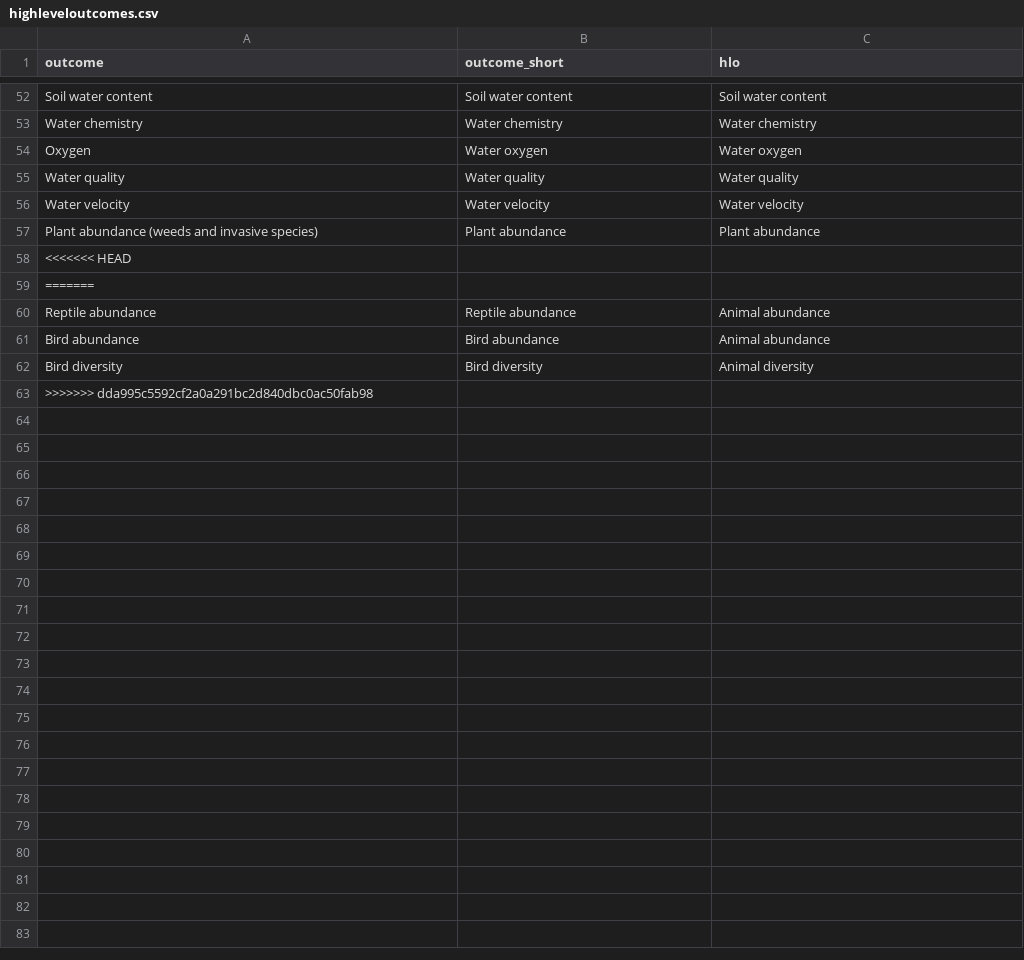
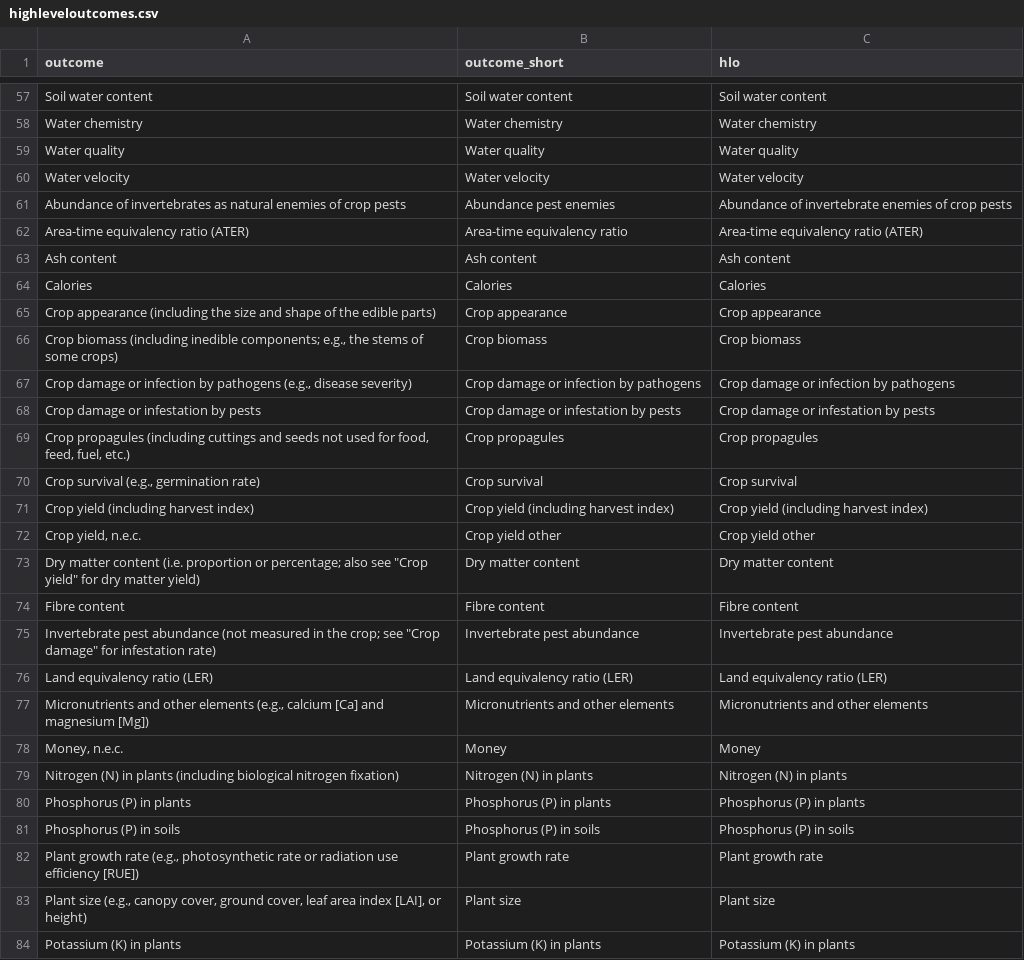
Before and after one commit to gormshackelford/metadataset-shiny, a CSV file: data/highleveloutcomes.csv, drawn as a sheet; only a part is shown, gaps mark what is left out; the diff covers the shown part only.

Commit message:
Updated outcome and intervention names for Cassava and cover crops

```diff
--- a/data/highleveloutcomes.csv
+++ b/data/highleveloutcomes.csv
@@ -53,11 +58,27 @@ Soil water content,Soil water content,Soil water content
 Water chemistry,Water chemistry,Water chemistry
-Oxygen,Water oxygen,Water oxygen
 Water quality,Water quality,Water quality
 Water velocity,Water velocity,Water velocity
-Plant abundance (weeds and invasive species),Plant abundance,Plant abundance
-<<<<<<< HEAD
-=======
-Reptile abundance,Reptile abundance,Animal abundance
-Bird abundance,Bird abundance,Animal abundance
-Bird diversity,Bird diversity,Animal diversity
->>>>>>> dda995c5592cf2a0a291bc2d840dbc0ac50fab98
+Abundance of invertebrates as natural enemies of crop pests,Abundance pest enemies,Abundance of invertebrate enemies of crop pests
+Area-time equivalency ratio (ATER),Area-time equivalency ratio,Area-time equivalency ratio (ATER)
+Ash content,Ash content,Ash content
+Calories,Calories,Calories
+Crop appearance (including the size and shape of the edible parts),Crop appearance,Crop appearance
+"Crop biomass (including inedible components; e.g., the stems of some crops)",Crop biomass,Crop biomass
+"Crop damage or infection by pathogens (e.g., disease severity)",Crop damage or infection by pathogens,Crop damage or infection by pathogens
+Crop damage or infestation by pests,Crop damage or infestation by pests,Crop damage or infestation by pests
+"Crop propagules (including cuttings and seeds not used for food, feed, fuel, etc.)",Crop propagules,Crop propagules
+"Crop survival (e.g., germination rate)",Crop survival,Crop survival
+Crop yield (including harvest index),Crop yield (including harvest index),Crop yield (including harvest index)
+"Crop yield, n.e.c.",Crop yield other,Crop yield other
+"Dry matter content (i.e. proportion or percentage; also see ""Crop yield"" for dry matter yield)",Dry matter content,Dry matter content
+Fibre content,Fibre content,Fibre content
+"Invertebrate pest abundance (not measured in the crop; see ""Crop damage"" for infestation rate)",Invertebrate pest abundance,Invertebrate pest abundance
+Land equivalency ratio (LER),Land equivalency ratio (LER),Land equivalency ratio (LER)
+"Micronutrients and other elements (e.g., calcium [Ca] and magnesium [Mg])",Micronutrients and other elements,Micronutrients and other elements
+"Money, n.e.c.",Money,Money
+Nitrogen (N) in plants (including biological nitrogen fixation),Nitrogen (N) in plants,Nitrogen (N) in plants
+Phosphorus (P) in plants,Phosphorus (P) in plants,Phosphorus (P) in plants
+Phosphorus (P) in soils,Phosphorus (P) in soils,Phosphorus (P) in soils
+"Plant growth rate (e.g., photosynthetic rate or radiation use efficiency [RUE])",Plant growth rate,Plant growth rate
+"Plant size (e.g., canopy cover, ground cover, leaf area index [LAI], or height)",Plant size,Plant size
+Potassium (K) in plants,Potassium (K) in plants,Potassium (K) in plants
```
Also changed, not shown: 10 added rows and 17 moved rows elsewhere in this file, data/highlevelints.csv.
